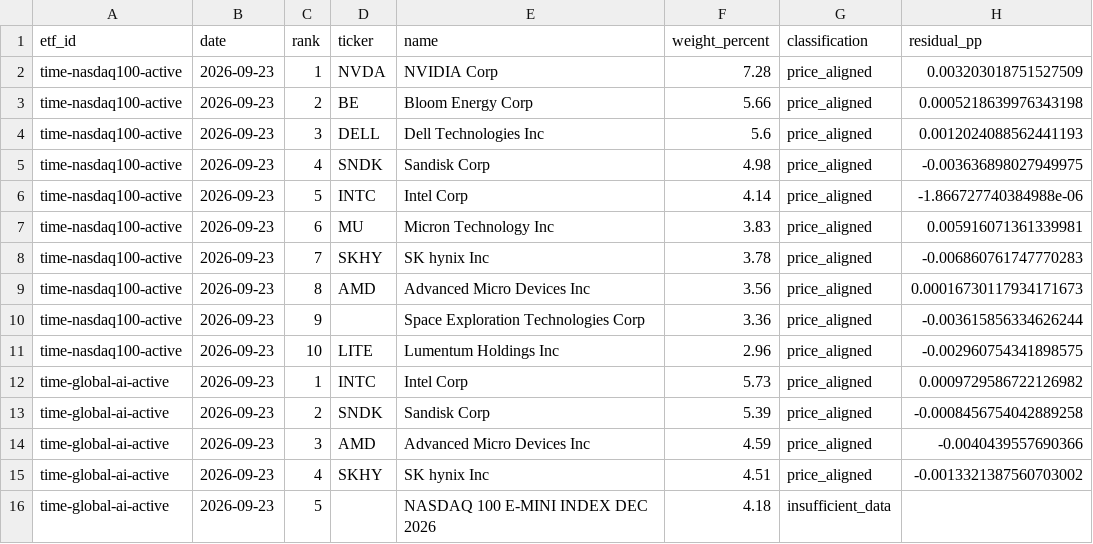
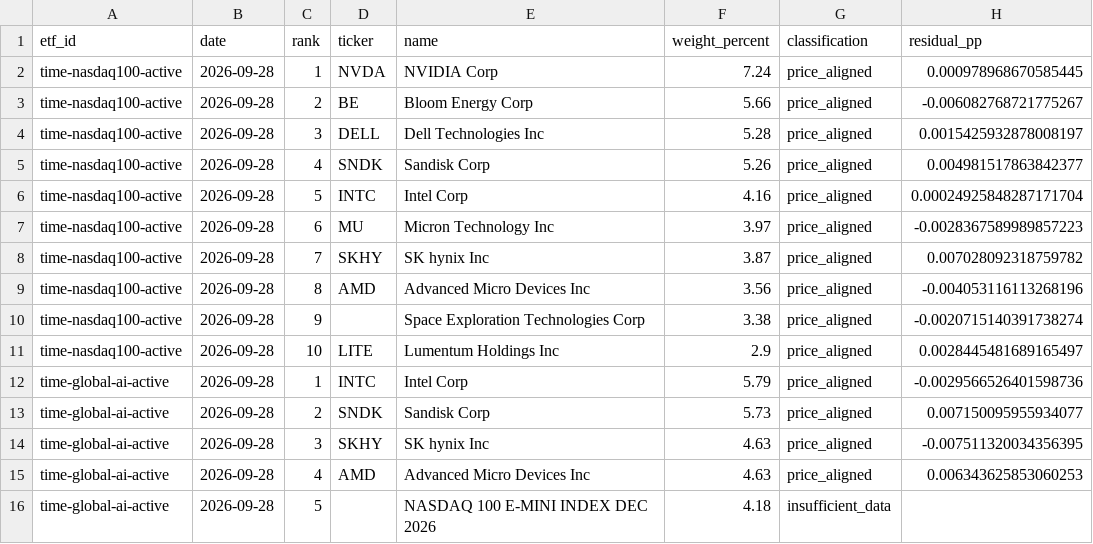
Before and after one commit to SonChangGi/etf-tracking, a CSV file: data/latest-summary.csv, drawn as a sheet; only a part is shown; the diff covers the shown part only.

```diff
--- a/data/latest-summary.csv
+++ b/data/latest-summary.csv
@@ -1,16 +1,16 @@
 etf_id,date,rank,ticker,name,weight_percent,classification,residual_pp
-time-nasdaq100-active,2026-09-23,1,NVDA,NVIDIA Corp,7.28,price_aligned,0.003203018751527509
-time-nasdaq100-active,2026-09-23,2,BE,Bloom Energy Corp,5.66,price_aligned,0.0005218639976343198
-time-nasdaq100-active,2026-09-23,3,DELL,Dell Technologies Inc,5.6,price_aligned,0.0012024088562441193
-time-nasdaq100-active,2026-09-23,4,SNDK,Sandisk Corp,4.98,price_aligned,-0.003636898027949975
-time-nasdaq100-active,2026-09-23,5,INTC,Intel Corp,4.14,price_aligned,-1.866727740384988e-06
-time-nasdaq100-active,2026-09-23,6,MU,Micron Technology Inc,3.83,price_aligned,0.005916071361339981
-time-nasdaq100-active,2026-09-23,7,SKHY,SK hynix Inc,3.78,price_aligned,-0.006860761747770283
-time-nasdaq100-active,2026-09-23,8,AMD,Advanced Micro Devices Inc,3.56,price_aligned,0.00016730117934171673
-time-nasdaq100-active,2026-09-23,9,,Space Exploration Technologies Corp,3.36,price_aligned,-0.003615856334626244
-time-nasdaq100-active,2026-09-23,10,LITE,Lumentum Holdings Inc,2.96,price_aligned,-0.002960754341898575
-time-global-ai-active,2026-09-23,1,INTC,Intel Corp,5.73,price_aligned,0.0009729586722126982
-time-global-ai-active,2026-09-23,2,SNDK,Sandisk Corp,5.39,price_aligned,-0.0008456754042889258
-time-global-ai-active,2026-09-23,3,AMD,Advanced Micro Devices Inc,4.59,price_aligned,-0.0040439557690366
-time-global-ai-active,2026-09-23,4,SKHY,SK hynix Inc,4.51,price_aligned,-0.0013321387560703002
-time-global-ai-active,2026-09-23,5,,NASDAQ 100 E-MINI INDEX DEC 2026,4.18,insufficient_data,
+time-nasdaq100-active,2026-09-28,1,NVDA,NVIDIA Corp,7.24,price_aligned,0.000978968670585445
+time-nasdaq100-active,2026-09-28,2,BE,Bloom Energy Corp,5.66,price_aligned,-0.006082768721775267
+time-nasdaq100-active,2026-09-28,3,DELL,Dell Technologies Inc,5.28,price_aligned,0.0015425932878008197
+time-nasdaq100-active,2026-09-28,4,SNDK,Sandisk Corp,5.26,price_aligned,0.004981517863842377
+time-nasdaq100-active,2026-09-28,5,INTC,Intel Corp,4.16,price_aligned,0.00024925848287171704
+time-nasdaq100-active,2026-09-28,6,MU,Micron Technology Inc,3.97,price_aligned,-0.0028367589989857223
+time-nasdaq100-active,2026-09-28,7,SKHY,SK hynix Inc,3.87,price_aligned,0.007028092318759782
+time-nasdaq100-active,2026-09-28,8,AMD,Advanced Micro Devices Inc,3.56,price_aligned,-0.004053116113268196
+time-nasdaq100-active,2026-09-28,9,,Space Exploration Technologies Corp,3.38,price_aligned,-0.0020715140391738274
+time-nasdaq100-active,2026-09-28,10,LITE,Lumentum Holdings Inc,2.9,price_aligned,0.0028445481689165497
+time-global-ai-active,2026-09-28,1,INTC,Intel Corp,5.79,price_aligned,-0.0029566526401598736
+time-global-ai-active,2026-09-28,2,SNDK,Sandisk Corp,5.73,price_aligned,0.007150095955934077
+time-global-ai-active,2026-09-28,3,SKHY,SK hynix Inc,4.63,price_aligned,-0.007511320034356395
+time-global-ai-active,2026-09-28,4,AMD,Advanced Micro Devices Inc,4.63,price_aligned,0.006343625853060253
+time-global-ai-active,2026-09-28,5,,NASDAQ 100 E-MINI INDEX DEC 2026,4.18,insufficient_data,
```
Also changed, not shown: 2 added rows, 2 removed rows and 43 edited cells elsewhere in this file, 9 other files.
